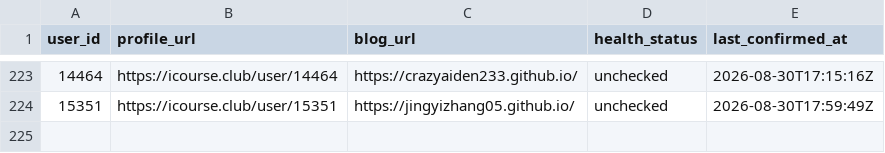
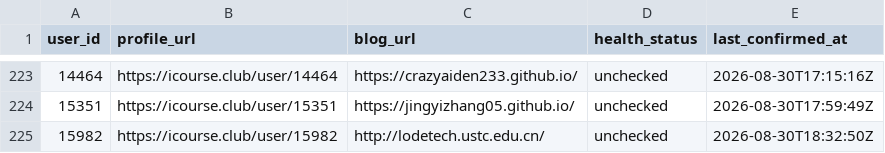
Before and after one commit to Stardust-math/icourse-blog-index, a CSV file: data/blogs.csv, drawn as a sheet; only a part is shown, gaps mark what is left out.

```diff
--- a/data/blogs.csv
+++ b/data/blogs.csv
@@ -224 +224,2 @@ user_id,profile_url,blog_url,health_status,last_confirmed_at
 15351,https://icourse.club/user/15351,https://jingyizhang05.github.io/,unchecked,2026-08-30T17:59:49Z
+15982,https://icourse.club/user/15982,http://lodetech.ustc.edu.cn/,unchecked,2026-08-30T18:32:50Z
```
Also changed, not shown: 6 other files.
